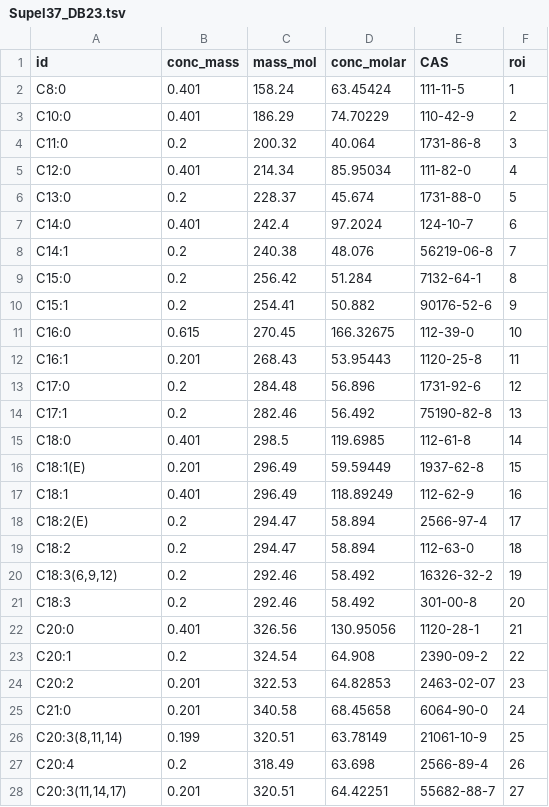
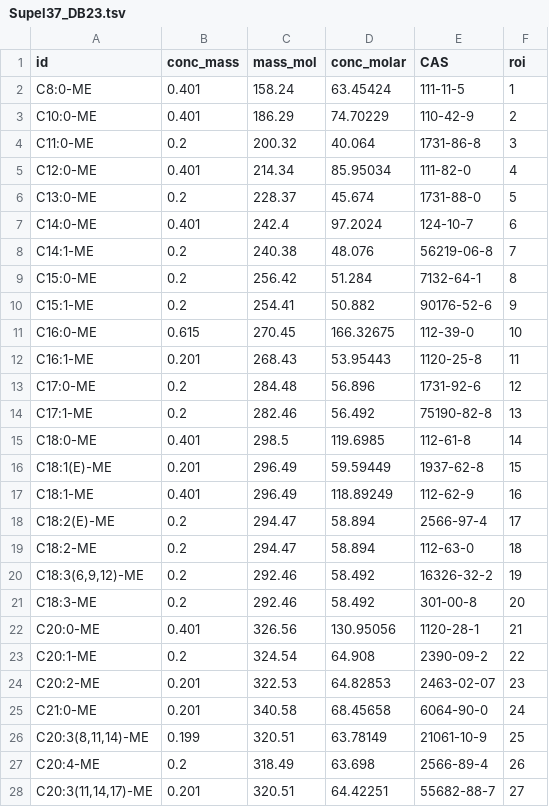
Before and after one commit to octopode/tidychrom, a TSV file: example_data/Supel37_DB23.tsv, drawn as a sheet; only a part is shown; the diff covers the shown part only.

Commit message:
rename file

```diff
--- a/example_data/Supel37_DB23.tsv
+++ b/example_data/Supel37_DB23.tsv
@@ -1,28 +1,28 @@
 id	conc_mass	mass_mol	conc_molar	CAS	roi
-C8:0	0.401	158.24	63.45424	111-11-5	1
-C10:0	0.401	186.29	74.70229	110-42-9	2
-C11:0	0.2	200.32	40.064	1731-86-8	3
-C12:0	0.401	214.34	85.95034	111-82-0	4
-C13:0	0.2	228.37	45.674	1731-88-0	5
-C14:0	0.401	242.4	97.2024	124-10-7	6
-C14:1	0.2	240.38	48.076	56219-06-8	7
-C15:0	0.2	256.42	51.284	7132-64-1	8
-C15:1	0.2	254.41	50.882	90176-52-6	9
-C16:0	0.615	270.45	166.32675	112-39-0	10
-C16:1	0.201	268.43	53.95443	1120-25-8	11
-C17:0	0.2	284.48	56.896	1731-92-6	12
-C17:1	0.2	282.46	56.492	75190-82-8	13
-C18:0	0.401	298.5	119.6985	112-61-8	14
-C18:1(E)	0.201	296.49	59.59449	1937-62-8	15
-C18:1	0.401	296.49	118.89249	112-62-9	16
-C18:2(E)	0.2	294.47	58.894	2566-97-4	17
-C18:2	0.2	294.47	58.894	112-63-0	18
-C18:3(6,9,12)	0.2	292.46	58.492	16326-32-2	19
-C18:3	0.2	292.46	58.492	301-00-8	20
-C20:0	0.401	326.56	130.95056	1120-28-1	21
-C20:1	0.2	324.54	64.908	2390-09-2	22
-C20:2	0.201	322.53	64.82853	2463-02-07	23
-C21:0	0.201	340.58	68.45658	6064-90-0	24
-C20:3(8,11,14)	0.199	320.51	63.78149	21061-10-9	25
-C20:4	0.2	318.49	63.698	2566-89-4	26
-C20:3(11,14,17)	0.201	320.51	64.42251	55682-88-7	27
+C8:0-ME	0.401	158.24	63.45424	111-11-5	1
+C10:0-ME	0.401	186.29	74.70229	110-42-9	2
+C11:0-ME	0.2	200.32	40.064	1731-86-8	3
+C12:0-ME	0.401	214.34	85.95034	111-82-0	4
+C13:0-ME	0.2	228.37	45.674	1731-88-0	5
+C14:0-ME	0.401	242.4	97.2024	124-10-7	6
+C14:1-ME	0.2	240.38	48.076	56219-06-8	7
+C15:0-ME	0.2	256.42	51.284	7132-64-1	8
+C15:1-ME	0.2	254.41	50.882	90176-52-6	9
+C16:0-ME	0.615	270.45	166.32675	112-39-0	10
+C16:1-ME	0.201	268.43	53.95443	1120-25-8	11
+C17:0-ME	0.2	284.48	56.896	1731-92-6	12
+C17:1-ME	0.2	282.46	56.492	75190-82-8	13
+C18:0-ME	0.401	298.5	119.6985	112-61-8	14
+C18:1(E)-ME	0.201	296.49	59.59449	1937-62-8	15
+C18:1-ME	0.401	296.49	118.89249	112-62-9	16
+C18:2(E)-ME	0.2	294.47	58.894	2566-97-4	17
+C18:2-ME	0.2	294.47	58.894	112-63-0	18
+C18:3(6,9,12)-ME	0.2	292.46	58.492	16326-32-2	19
+C18:3-ME	0.2	292.46	58.492	301-00-8	20
+C20:0-ME	0.401	326.56	130.95056	1120-28-1	21
+C20:1-ME	0.2	324.54	64.908	2390-09-2	22
+C20:2-ME	0.201	322.53	64.82853	2463-02-07	23
+C21:0-ME	0.201	340.58	68.45658	6064-90-0	24
+C20:3(8,11,14)-ME	0.199	320.51	63.78149	21061-10-9	25
+C20:4-ME	0.2	318.49	63.698	2566-89-4	26
+C20:3(11,14,17)-ME	0.201	320.51	64.42251	55682-88-7	27
```
Also changed, not shown: 8 edited cells elsewhere in this file.
